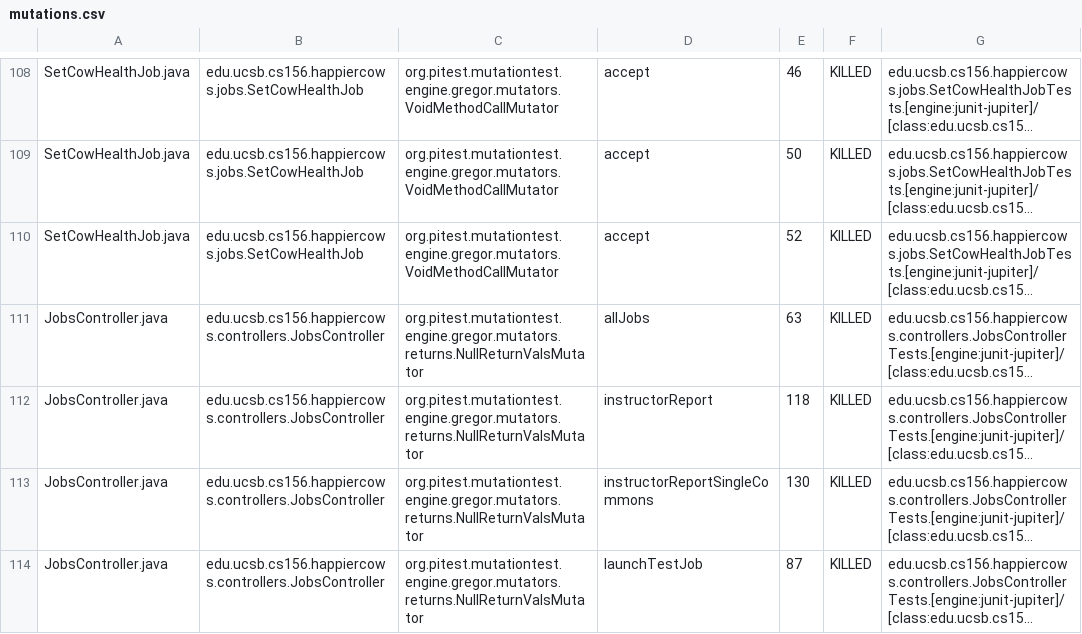
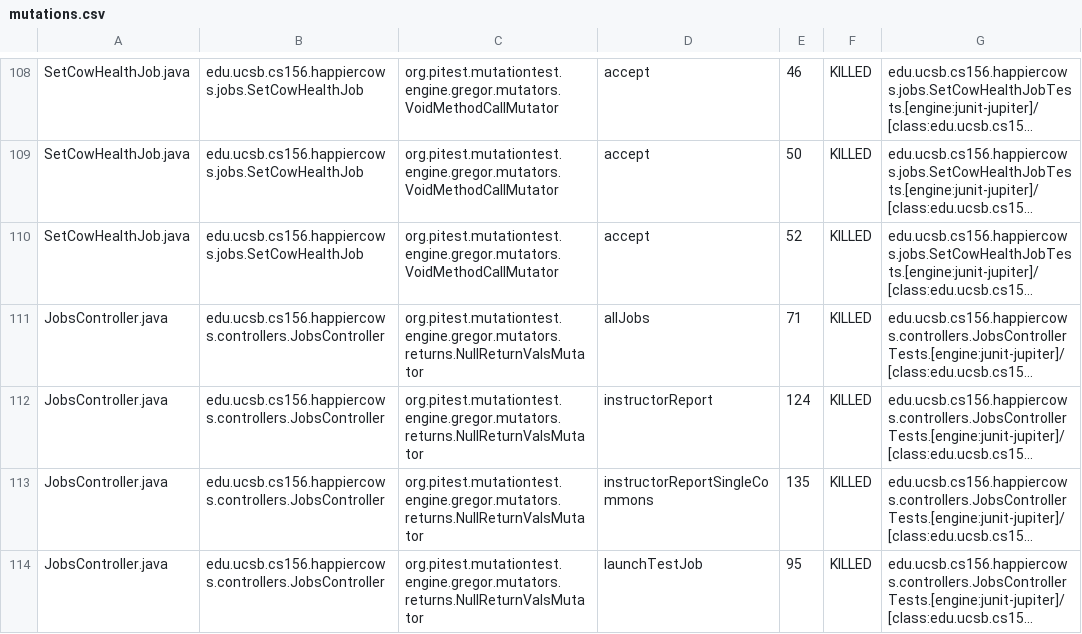
Before and after one commit to ucsb-cs156/proj-happycows, a CSV file: prs/59/pitest/mutations.csv, drawn as a sheet; only a part is shown, gaps mark what is left out; long unchanged cells end in …; the diff covers the shown part only; the diff names each change by its address in the sheet, - before the commit and + after, or states it on an @@ line.

```diff
--- a/prs/59/pitest/mutations.csv
+++ b/prs/59/pitest/mutations.csv
-E111: 63
+E111: 71
-E112: 118
+E112: 124
-E113: 130
+E113: 135
-E114: 87
+E114: 95
```
Also changed, not shown: 15 edited cells elsewhere in this file, 34 other files.
